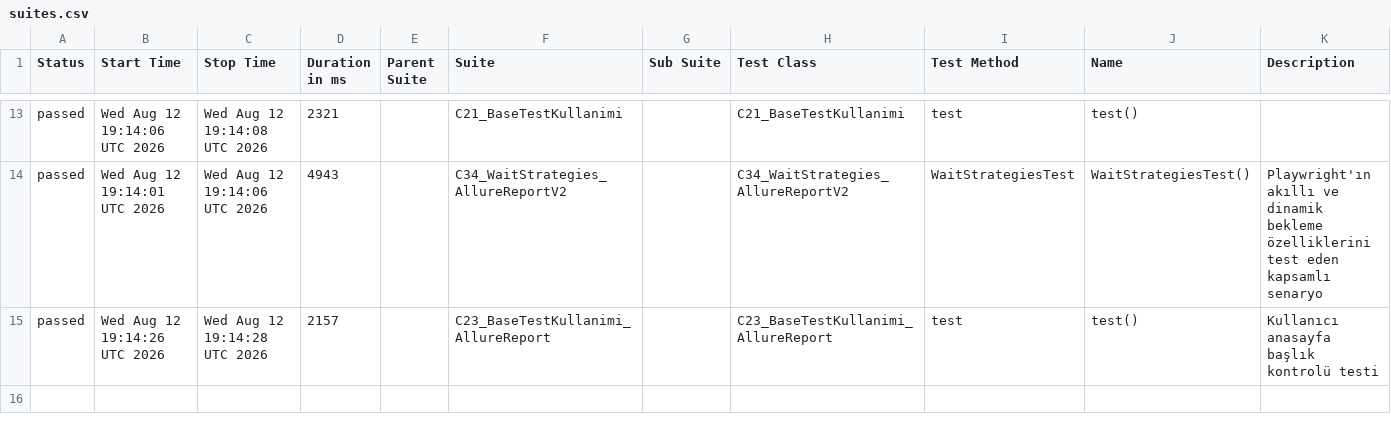
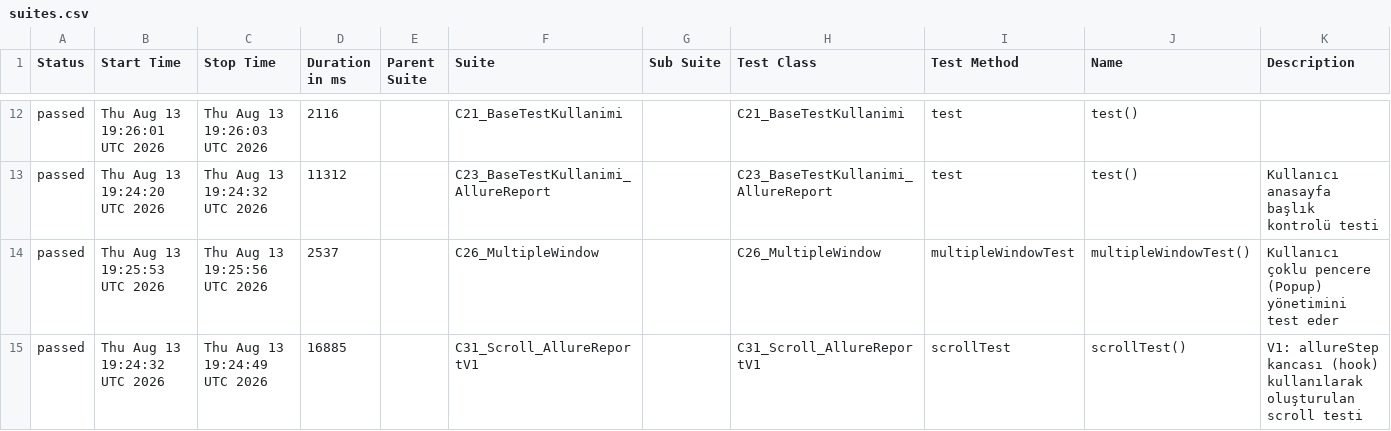
Before and after one commit to IpekSozbir/TestAutomationWithPlaywrightJava, a CSV file: allure-history/data/suites.csv, drawn as a sheet; only a part is shown, gaps mark what is left out; the diff covers the shown part only.

```diff
--- a/allure-history/data/suites.csv
+++ b/allure-history/data/suites.csv
@@ -13,3 +12,4 @@
-"passed","Wed Aug 12 19:14:06 UTC 2026","Wed Aug 12 19:14:08 UTC 2026","2321","","C21_BaseTestKullanimi","","C21_BaseTestKullanimi","test","test()",""
-"passed","Wed Aug 12 19:14:01 UTC 2026","Wed Aug 12 19:14:06 UTC 2026","4943","","C34_WaitStrategies_AllureReportV2","","C34_WaitStrategies_AllureReportV2","WaitStrategiesTest","WaitStrategiesTest()","Playwright'ın akıllı ve dinamik bekleme özelliklerini test eden kapsamlı senaryo"
-"passed","Wed Aug 12 19:14:26 UTC 2026","Wed Aug 12 19:14:28 UTC 2026","2157","","C23_BaseTestKullanimi_AllureReport","","C23_BaseTestKullanimi_AllureReport","test","test()","Kullanıcı anasayfa başlık kontrolü testi"
+"passed","Thu Aug 13 19:26:01 UTC 2026","Thu Aug 13 19:26:03 UTC 2026","2116","","C21_BaseTestKullanimi","","C21_BaseTestKullanimi","test","test()",""
+"passed","Thu Aug 13 19:24:20 UTC 2026","Thu Aug 13 19:24:32 UTC 2026","11312","","C23_BaseTestKullanimi_AllureReport","","C23_BaseTestKullanimi_AllureReport","test","test()","Kullanıcı anasayfa başlık kontrolü testi"
+"passed","Thu Aug 13 19:25:53 UTC 2026","Thu Aug 13 19:25:56 UTC 2026","2537","","C26_MultipleWindow","","C26_MultipleWindow","multipleWindowTest","multipleWindowTest()","Kullanıcı çoklu pencere (Popup) yönetimini test eder"
+"passed","Thu Aug 13 19:24:32 UTC 2026","Thu Aug 13 19:24:49 UTC 2026","16885","","C31_Scroll_AllureReportV1","","C31_Scroll_AllureReportV1","scrollTest","scrollTest()","V1: allureStep kancası (hook) kullanılarak oluşturulan scroll testi"
```
Also changed, not shown: 5 added rows, 6 removed rows and 22 edited cells elsewhere in this file, allure-history/data/behaviors.csv, 52 other files.
